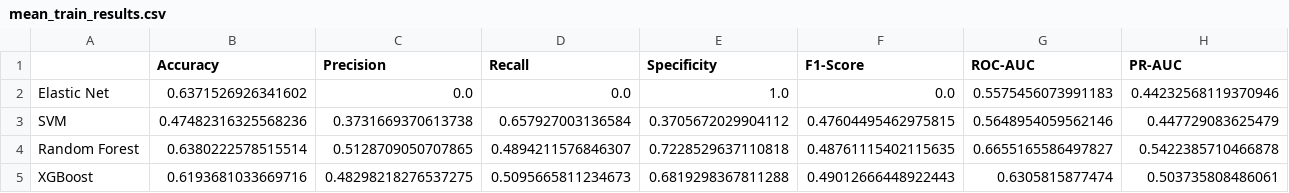
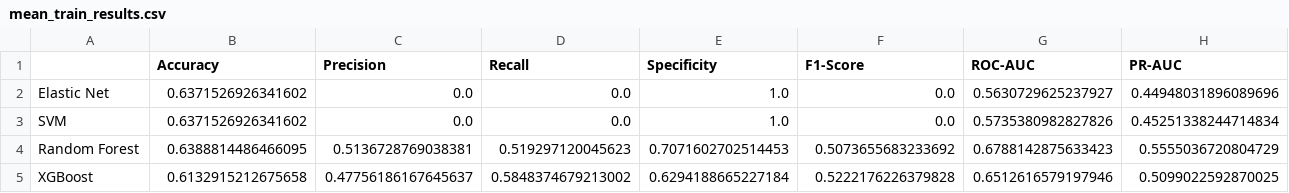
Before and after one commit to MiguelGomGar/TFM, a CSV file: results/models/mean_train_results.csv, drawn as a sheet.

```diff
--- a/results/models/mean_train_results.csv
+++ b/results/models/mean_train_results.csv
@@ -1,5 +1,5 @@
 ,Accuracy,Precision,Recall,Specificity,F1-Score,ROC-AUC,PR-AUC
-Elastic Net,0.6371526926341602,0.0,0.0,1.0,0.0,0.5575456073991183,0.44232568119370946
-SVM,0.47482316325568236,0.3731669370613738,0.657927003136584,0.3705672029904112,0.47604495462975815,0.5648954059562146,0.447729083625479
-Random Forest,0.6380222578515514,0.5128709050707865,0.4894211576846307,0.7228529637110818,0.48761115402115635,0.6655165586497827,0.5422385710466878
-XGBoost,0.6193681033669716,0.48298218276537275,0.5095665811234673,0.6819298367811288,0.49012666448922443,0.6305815877474,0.503735808486061
+Elastic Net,0.6371526926341602,0.0,0.0,1.0,0.0,0.5630729625237927,0.44948031896089696
+SVM,0.6371526926341602,0.0,0.0,1.0,0.0,0.5735380982827826,0.45251338244714834
+Random Forest,0.6388814486466095,0.5136728769038381,0.519297120045623,0.7071602702514453,0.5073655683233692,0.6788142875633423,0.5555036720804729
+XGBoost,0.6132915212675658,0.47756186167645637,0.5848374679213002,0.6294188665227184,0.5222176226379828,0.6512616579197946,0.5099022592870025
```
Also changed, not shown: results/models/mean_test_results.csv, results/models/mean_validation_results.csv, 11 other files.
